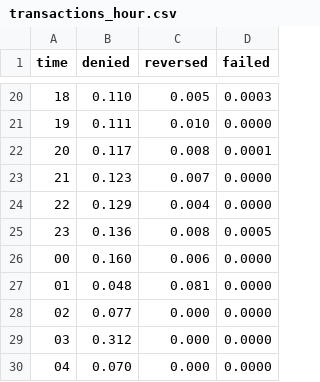
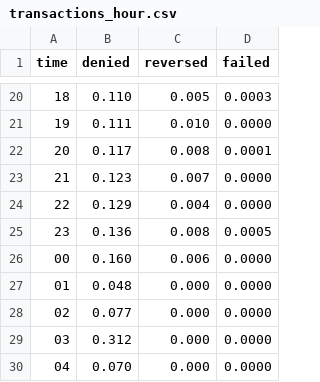
Before and after one commit to francinehahn/monitoring-solution, a CSV file: files/transactions_hour.csv, drawn as a sheet; only a part is shown, gaps mark what is left out.

```diff
--- a/files/transactions_hour.csv
+++ b/files/transactions_hour.csv
@@ -26,3 +26,3 @@ time,denied,reversed,failed
 00,0.160,0.006,0.0000
-01,0.048,0.081,0.0000
+01,0.048,0.000,0.0000
 02,0.077,0.000,0.0000
```
Also changed, not shown: 3 other files.
